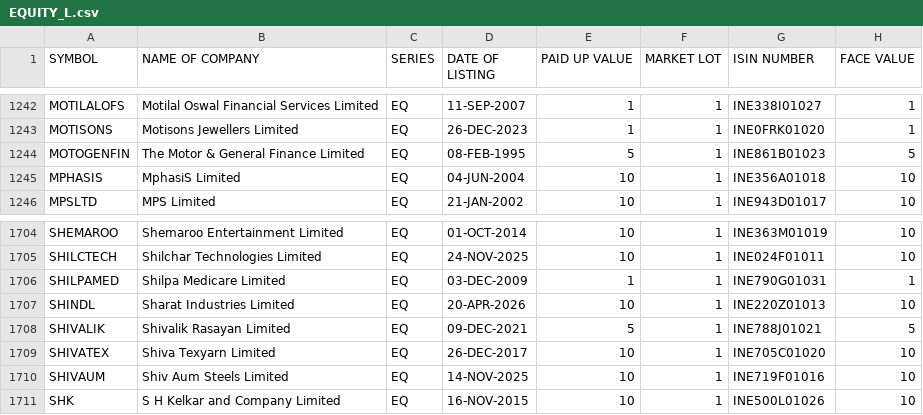
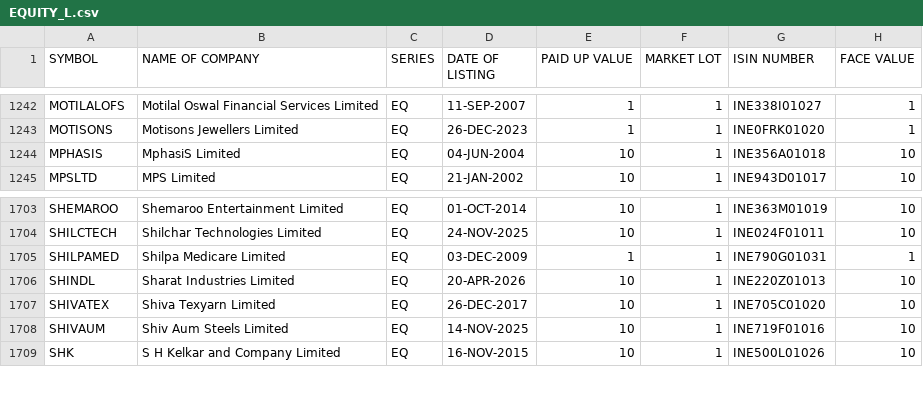
Before and after one commit to prayan2702/Streamlit_Momn_v13_Cached_DB, a CSV file: EQUITY_L.csv, drawn as a sheet; only a part is shown, gaps mark what is left out; the diff names each change by its address in the sheet, - before the commit and + after, or states it on an @@ line.

```diff
--- a/EQUITY_L.csv
+++ b/EQUITY_L.csv
-row 1244: MOTOGENFIN | The Motor & General Finance Limited | EQ | 08-FEB-1995 | 5 | 1 | INE861B01023 | 5
-row 1708: SHIVALIK | Shivalik Rasayan Limited | EQ | 09-DEC-2021 | 5 | 1 | INE788J01021 | 5
```
